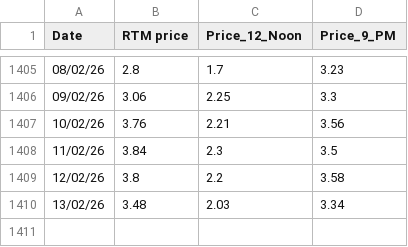
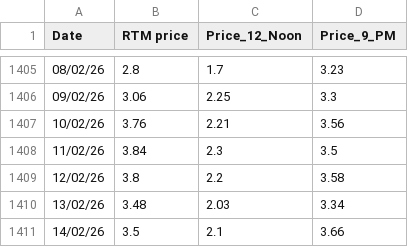
Before and after one commit to siddkanodia-1994/india-generation-dashboard-V21, a CSV file: public/data/RTM Prices.csv, drawn as a sheet; only a part is shown, gaps mark what is left out; the diff names each change by its address in the sheet, - before the commit and + after, or states it on an @@ line.

```diff
--- a/public/data/RTM Prices.csv
+++ b/public/data/RTM Prices.csv
+row 1411: 14/02/26 | 3.5 | 2.1 | 3.66
```
Also changed, not shown: public/data/supply.csv.
